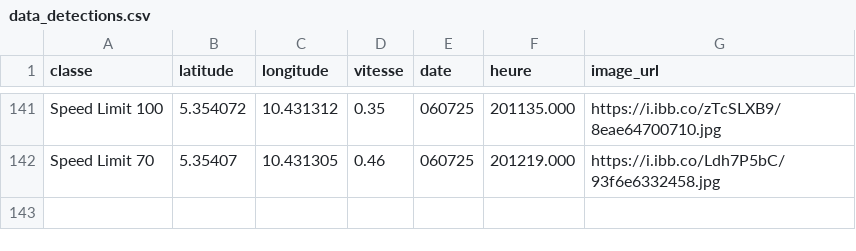
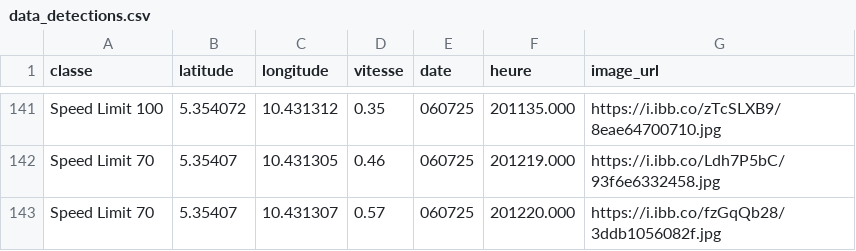
Before and after one commit to Aurel-switch/carte-gps, a CSV file: data_detections.csv, drawn as a sheet; only a part is shown, gaps mark what is left out.

```diff
--- a/data_detections.csv
+++ b/data_detections.csv
@@ -142 +142,2 @@ Speed Limit 100,5.354072,10.431312,0.35,060725,201135.000,https://i.ibb.co/zTcSL
 Speed Limit 70,5.35407,10.431305,0.46,060725,201219.000,https://i.ibb.co/Ldh7P5bC/93f6e6332458.jpg
+Speed Limit 70,5.35407,10.431307,0.57,060725,201220.000,https://i.ibb.co/fzGqQb28/3ddb1056082f.jpg
```
Also changed, not shown: 1 other file.
